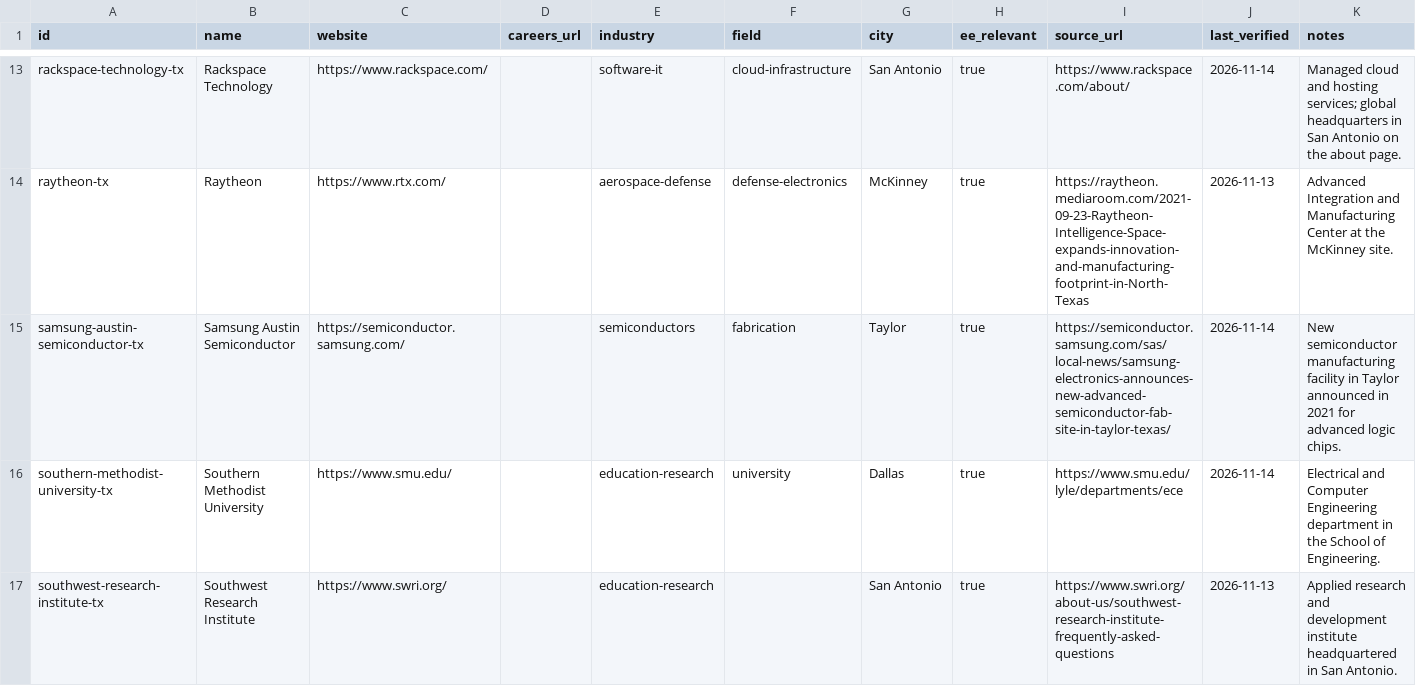
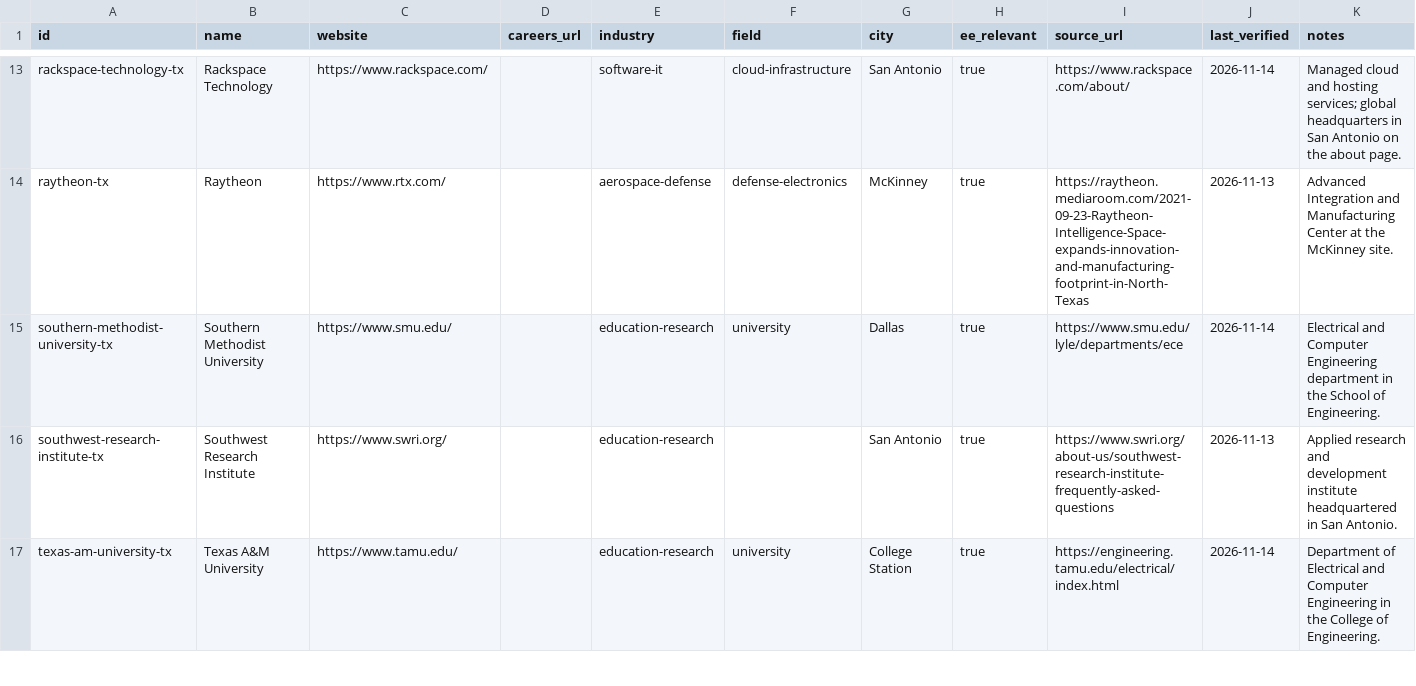
Before and after one commit to edwardasilva/company-lists, a CSV file: data/us/tx/texas.csv, drawn as a sheet; only a part is shown, gaps mark what is left out; the shorter side is filled out with more unchanged rows.

Commit message:
Remove intel-oh and samsung-austin-semiconductor-tx: sites not yet operating

```diff
--- a/data/us/tx/texas.csv
+++ b/data/us/tx/texas.csv
@@ -14,3 +14,2 @@ rackspace-technology-tx,Rackspace Technology,https://www.rackspace.com/,,softwar
 raytheon-tx,Raytheon,https://www.rtx.com/,,aerospace-defense,defense-electronics,McKinney,true,https://raytheon.mediaroom.com/2021-09-23-Raytheon-Intelligence-Space-expands-innovation-and-manufacturing-footprint-in-North-Texas,2026-11-13,Advanced Integration and Manufacturing Center at the McKinney site.
-samsung-austin-semiconductor-tx,Samsung Austin Semiconductor,https://semiconductor.samsung.com/,,semiconductors,fabrication,Taylor,true,https://semiconductor.samsung.com/sas/local-news/samsung-electronics-announces-new-advanced-semiconductor-fab-site-in-taylor-texas/,2026-11-14,New semiconductor manufacturing facility in Taylor announced in 2021 for advanced logic chips.
 southern-methodist-university-tx,Southern Methodist University,https://www.smu.edu/,,education-research,university,Dallas,true,https://www.smu.edu/lyle/departments/ece,2026-11-14,Electrical and Computer Engineering department in the School of Engineering.
```
Also changed, not shown: data/us/oh/ohio.csv.
